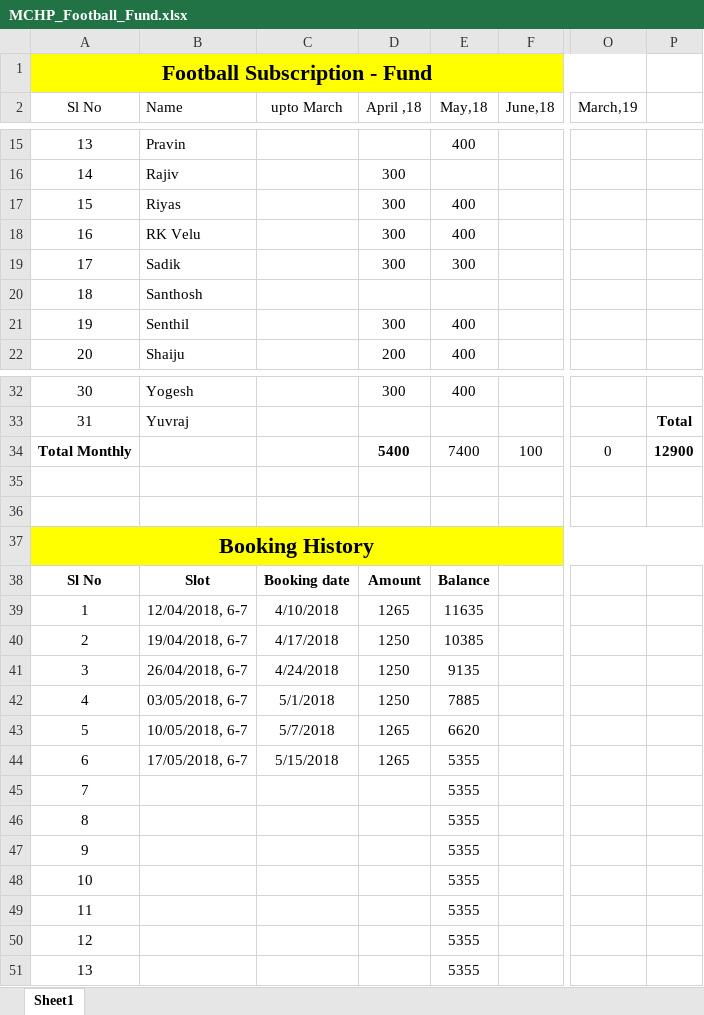
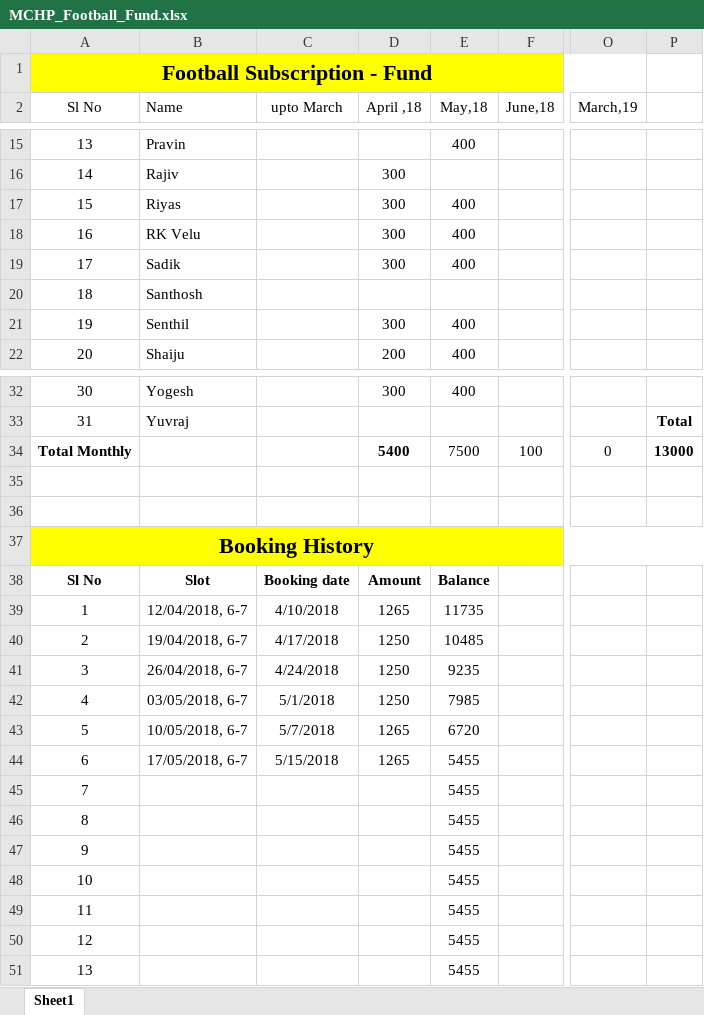
Before and after one commit to TintuVayalattu/fb_fund, an Excel workbook: MCHP_Football_Fund.xlsx, sheet Sheet1, drawn as a sheet; only a part is shown, gaps mark what is left out; values as stored, in another font and other column widths than the file's, no borders; conditional formats not drawn; the diff names each change by its address in the sheet, - before the commit and + after, or states it on an @@ line.

Commit message:
Sadik paid

```diff
--- a/MCHP_Football_Fund.xlsx (sheet Sheet1)
+++ b/MCHP_Football_Fund.xlsx (sheet Sheet1)
-E19 (May,18): 300
+E19 (May,18): 400
-E34 (May,18): 7400
+E34 (May,18): 7500
-P34: 12900
+P34: 13000
-E39 (May,18): 11635
+E39 (May,18): 11735
-E40 (May,18): 10385
+E40 (May,18): 10485
-E41 (May,18): 9135
+E41 (May,18): 9235
-E42 (May,18): 7885
+E42 (May,18): 7985
-E43 (May,18): 6620
+E43 (May,18): 6720
-E44:E51 (May,18): 5355
+E44:E51 (May,18): 5455
```
